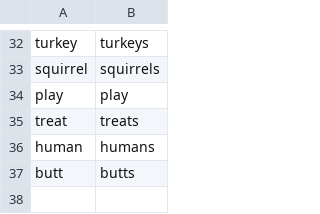
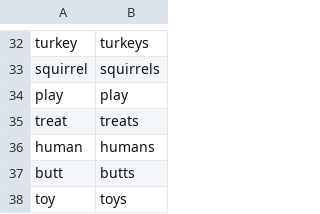
Before and after one commit to mattmatters/dailyWoof, a CSV file: dictionary/nouns.csv, drawn as a sheet; only a part is shown, gaps mark what is left out.

Commit message:
Dictionary Update

```diff
--- a/dictionary/nouns.csv
+++ b/dictionary/nouns.csv
@@ -37 +37,2 @@ human,humans
 butt,butts
+toy,toys
```
